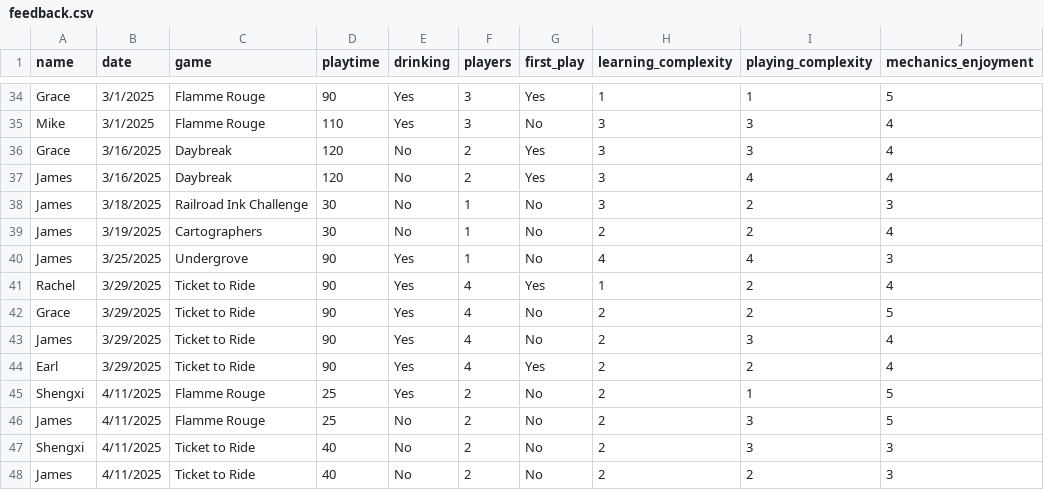
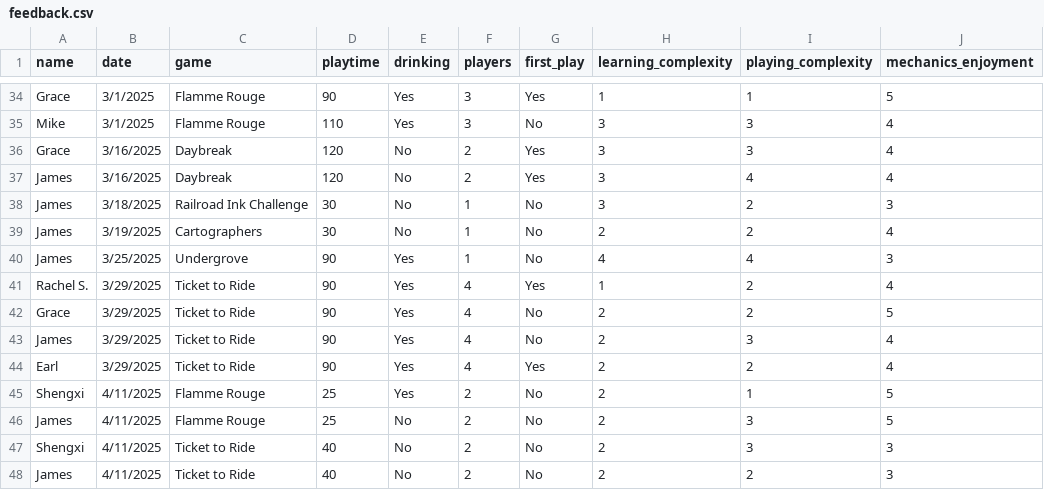
Before and after one commit to carey-james/Games-List, a CSV file: feedback.csv, drawn as a sheet; only a part is shown, gaps mark what is left out; the diff covers the shown part only; the diff names each change by its address in the sheet, - before the commit and + after, or states it on an @@ line.

```diff
--- a/feedback.csv
+++ b/feedback.csv
-A41 (name): Rachel
+A41 (name): Rachel S.
```
Also changed, not shown: 7 edited cells elsewhere in this file.
